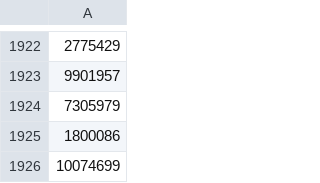
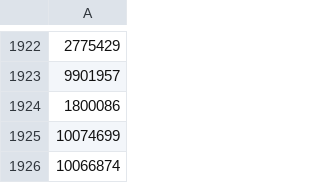
Before and after one commit to Josh2K/Josh2K.github.io, a CSV file: segments.csv, drawn as a sheet; only a part is shown, gaps mark what is left out; the shorter side is filled out with more unchanged rows; the diff names each change by its address in the sheet, - before the commit and + after, or states it on an @@ line.

Commit message:
Update segments.csv

```diff
--- a/segments.csv
+++ b/segments.csv
-row 1924: 7305979
```
